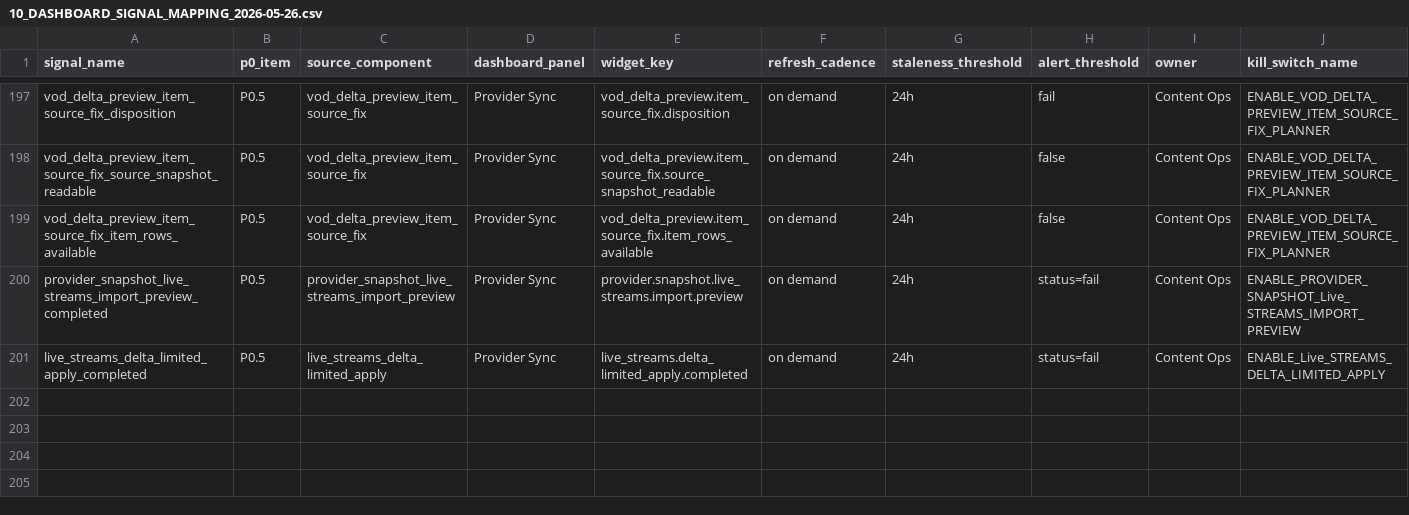
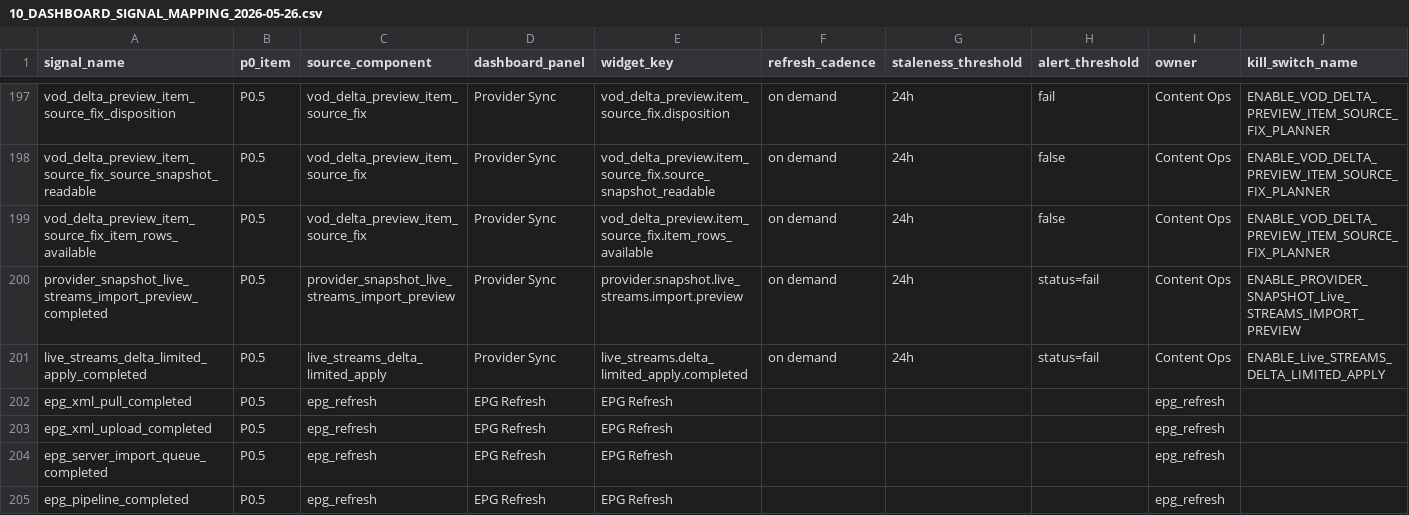
Before and after one commit to korcelp-wq/miratv_ingest, a CSV file: 10_DASHBOARD_SIGNAL_MAPPING_2026-05-26.csv, drawn as a sheet; only a part is shown, gaps mark what is left out; rows hold the shown columns only; the diff names each change by its address in the sheet, - before the commit and + after, or states it on an @@ line.

```diff
--- a/10_DASHBOARD_SIGNAL_MAPPING_2026-05-26.csv
+++ b/10_DASHBOARD_SIGNAL_MAPPING_2026-05-26.csv
+row 202: epg_xml_pull_completed | P0.5 | epg_refresh | EPG Refresh | EPG Refresh |  |  |  | epg_refresh
+row 203: epg_xml_upload_completed | P0.5 | epg_refresh | EPG Refresh | EPG Refresh |  |  |  | epg_refresh
+row 204: epg_server_import_queue_completed | P0.5 | epg_refresh | EPG Refresh | EPG Refresh |  |  |  | epg_refresh
+row 205: epg_pipeline_completed | P0.5 | epg_refresh | EPG Refresh | EPG Refresh |  |  |  | epg_refresh
```
Also changed, not shown: 07_P0_SIGNAL_DICTIONARY_2026-05-26.csv, 2 other files.
